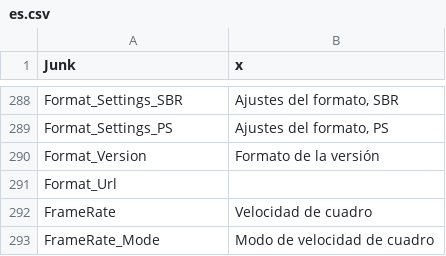
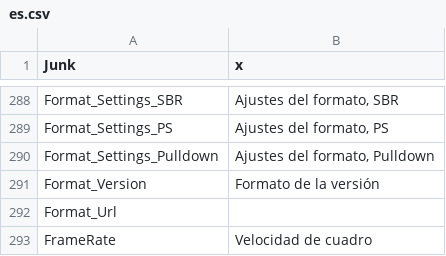
Before and after one commit to MediaArea/MediaInfo, a CSV file: Source/Ressource/Plugin/Language/es.csv, drawn as a sheet; only a part is shown, gaps mark what is left out; the shorter side is filled out with more unchanged rows.

```diff
--- a/Source/Ressource/Plugin/Language/es.csv
+++ b/Source/Ressource/Plugin/Language/es.csv
@@ -289,2 +289,3 @@ Format_Settings_SBR;Ajustes del formato, SBR
 Format_Settings_PS;Ajustes del formato, PS
+Format_Settings_Pulldown;Ajustes del formato, Pulldown
 Format_Version;Formato de la versión
```
Also changed, not shown: Source/Ressource/Language.csv, Source/Ressource/Plugin/Language/fr.csv, 25 other files.
